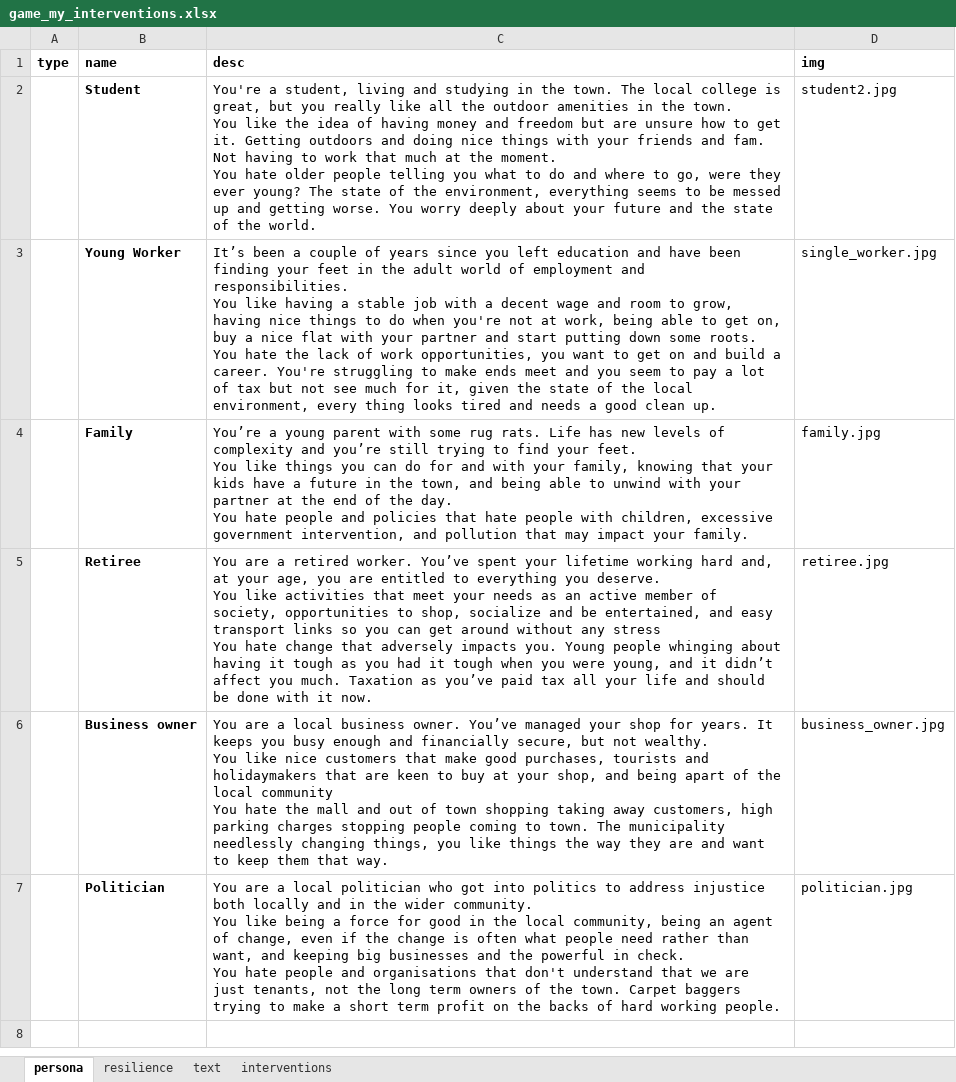
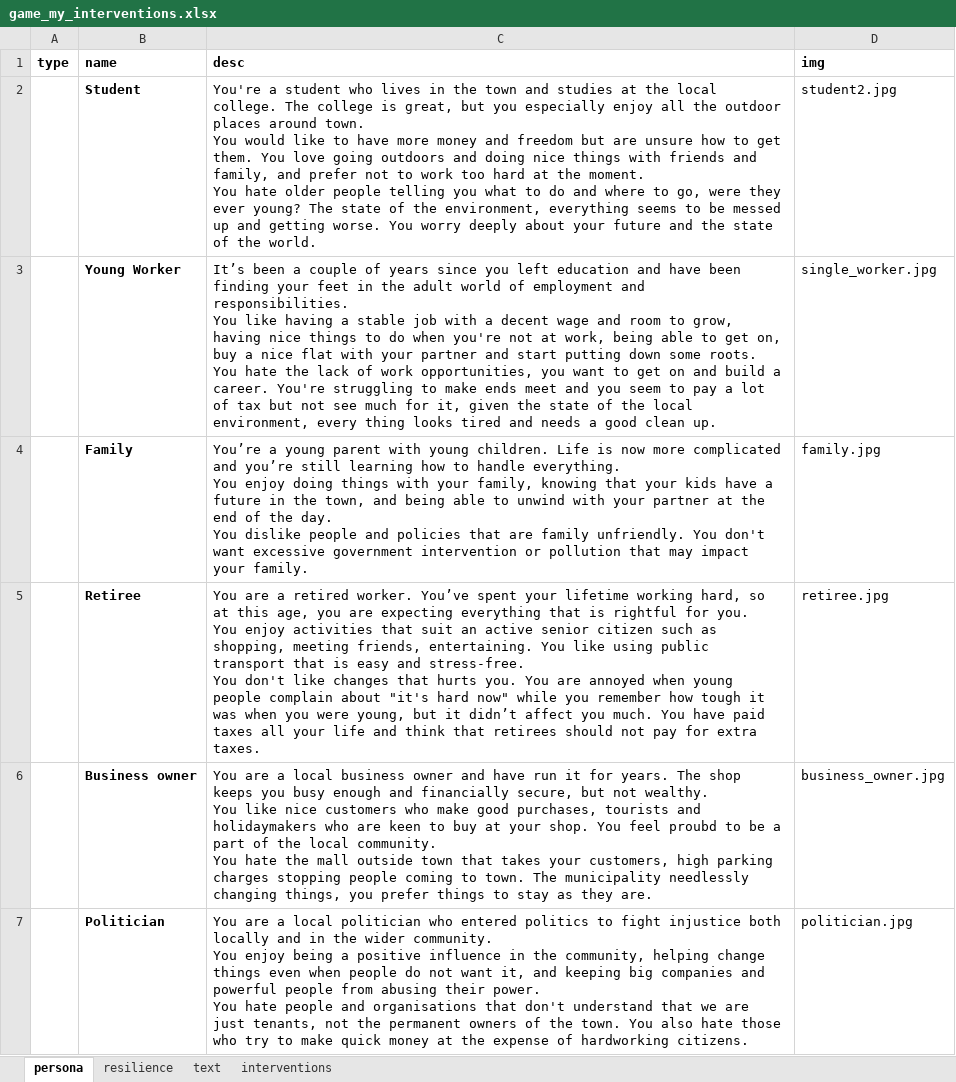
Before and after one commit to arsinoe-serious-game/arsinoe-serious-game.github.io, an Excel workbook: dev/game_my_interventions.xlsx, sheet persona, drawn as a sheet; values as stored, in another font and other column widths than the file's, no borders; ↵ is a line break in a cell; the diff names each change by its address in the sheet, - before the commit and + after, or states it on an @@ line.

Commit message:
description review
persona, resilience and intervention description revised

```diff
--- a/dev/game_my_interventions.xlsx (sheet persona)
+++ b/dev/game_my_interventions.xlsx (sheet persona)
-C2 (desc): You're a student, living and studying in the town. The local college is great, but you really like all the outdoor amenities in the town. ↵ You like the idea of having money and freedom but are unsure how to get it. Getting outdoors and doing nice things with your friends and fam. Not having to work that much at the…
+C2 (desc): You're a student who lives in the town and studies at the local college. The college is great, but you especially enjoy all the outdoor places around town. ↵ You would like to have more money and freedom but are unsure how to get them. You love going outdoors and doing nice things with friends and family, and prefer not to work too hard at the…
-C4 (desc): …parent with some rug rats. Life has new levels of complexity and you’re still trying to find your feet. ↵ You like things you can do for and with your family, knowing that your kids have a future in the town, and being able to unwind with your partner at the end of the day. ↵ You hate people and policies that hate people with children, excessive government intervention, and pollution that…
+C4 (desc): …parent with young children. Life is now more complicated and you’re still learning how to handle everything. ↵ You enjoy doing things with your family, knowing that your kids have a future in the town, and being able to unwind with your partner at the end of the day. ↵ You dislike people and policies that are family unfriendly. You don't want excessive government intervention or pollution that…
-C5 (desc): …lifetime working hard and, at your age, you are entitled to everything you deserve. ↵ You like activities that meet your needs as an active member of society, opportunities to shop, socialize and be entertained, and easy transport links so you can get around without any stress ↵ You hate change that adversely impacts you. Young people whinging about having it tough as you had it tough when you were young, and it didn’t affect you much. Taxation as you’ve paid tax all your life and should be done with it now.
+C5 (desc): …lifetime working hard, so at this age, you are expecting everything that is rightful for you. ↵ You enjoy activities that suit an active senior citizen such as shopping, meeting friends, entertaining. You like using public transport that is easy and stress-free. ↵ You don't like changes that hurts you. You are annoyed when young people complain about "it's hard now" while you remember how tough it was when you were young, but it didn’t affect you much. You have paid taxes all your life and think that retirees should not pay for extra taxes.
-C6 (desc): …local business owner. You’ve managed your shop for years. It keeps you busy enough and financially secure, but not wealthy. ↵ You like nice customers that make good purchases, tourists and holidaymakers that are keen to buy at your shop, and being apart of the local community ↵ You hate the mall and out of town shopping taking away customers, high parking charges stopping people coming to town. The municipality needlessly changing things, you like things the way they are and want to keep them that way.
+C6 (desc): …local business owner and have run it for years. The shop keeps you busy enough and financially secure, but not wealthy. ↵ You like nice customers who make good purchases, tourists and holidaymakers who are keen to buy at your shop. You feel proubd to be a part of the local community. ↵ You hate the mall outside town that takes your customers, high parking charges stopping people coming to town. The municipality needlessly changing things, you prefer things to stay as they are.
-C7 (desc): …politician who got into politics to address injustice both locally and in the wider community. ↵ You like being a force for good in the local community, being an agent of change, even if the change is often what people need rather than want, and keeping big businesses and the powerful in check. ↵ You hate people and organisations that don't understand that we are just tenants, not the long term owners of the town. Carpet baggers trying to make a short term profit on the backs of hard working people.
+C7 (desc): …politician who entered politics to fight injustice both locally and in the wider community. ↵ You enjoy being a positive influence in the community, helping change things even when people do not want it, and keeping big companies and powerful people from abusing their power. ↵ You hate people and organisations that don't understand that we are just tenants, not the permanent owners of the town. You also hate those who try to make quick money at the expense of hardworking citizens.
```
Also changed, not shown: 35 other files.
